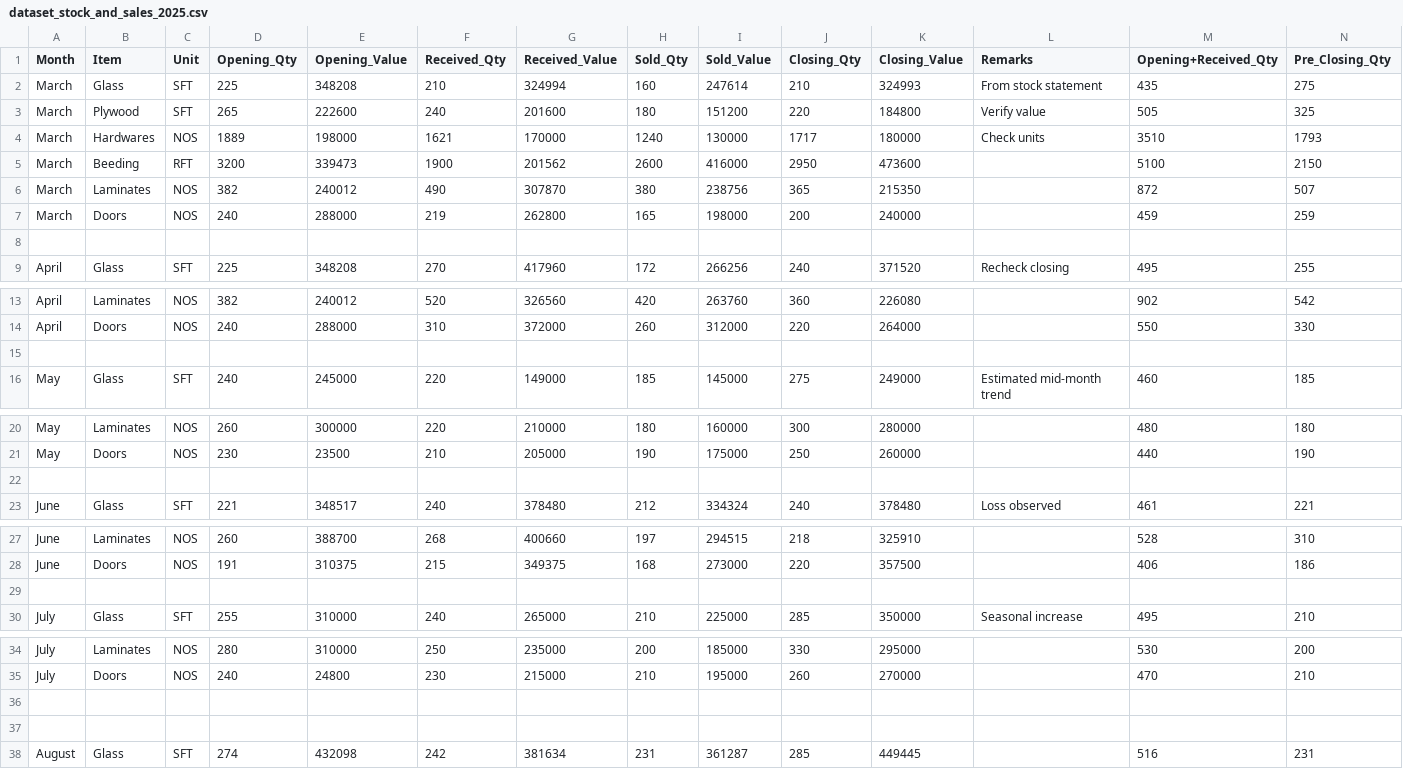
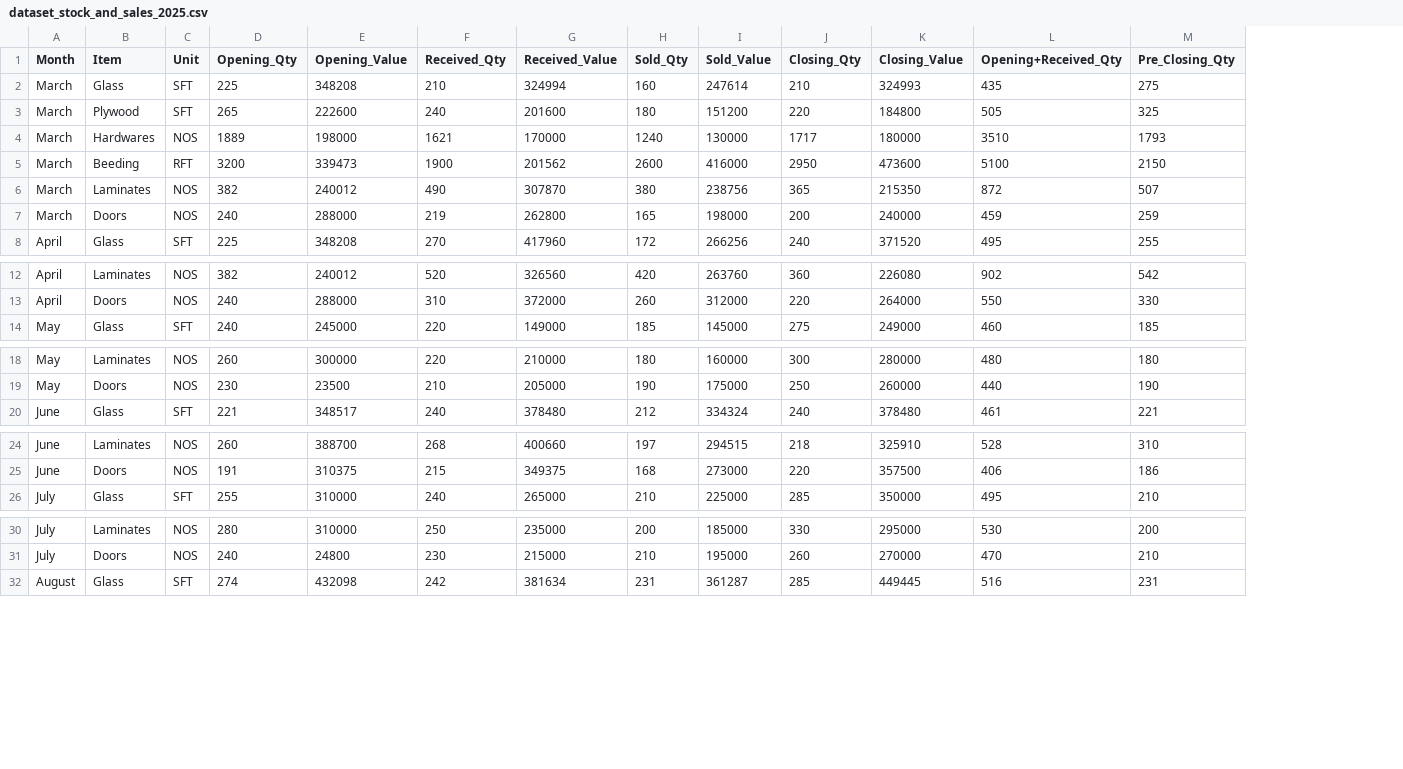
Before and after one commit to DMG-Santosh/MARKETING-SPEND-VS-CUSTOMER-WALK-INS, a CSV file: dataset_stock_and_sales_2025.csv, drawn as a sheet; only a part is shown, gaps mark what is left out; the diff names each change by its address in the sheet, - before the commit and + after, or states it on an @@ line.

Commit message:
dataset modification

```diff
--- a/dataset_stock_and_sales_2025.csv
+++ b/dataset_stock_and_sales_2025.csv
-column L (Remarks), rows 2-4: From stock statement | Verify value | Check units; row 9: Recheck closing; row 16: Estimated mid-month trend; row 23: Loss observed; row 30: Seasonal increase
-row 8: (empty)
-row 15: (empty)
-row 22: (empty)
-row 29: (empty)
-row 36: (empty)
-row 37: (empty)
```
